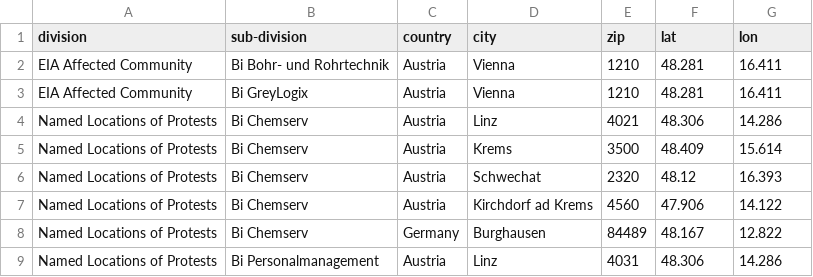
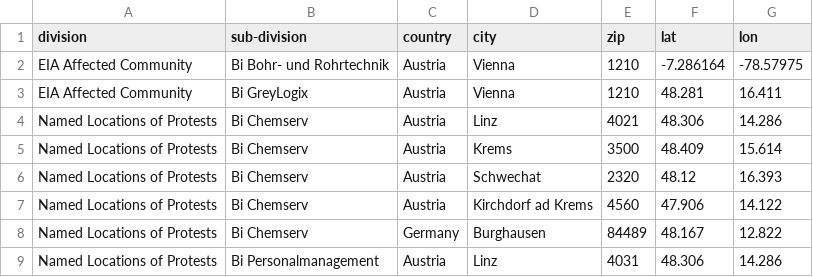
Before and after one commit to aaronkyle/concept, a CSV file: data-visualization/sandbox/example.csv, drawn as a sheet; only a part is shown.

Commit message:
Update example.csv

```diff
--- a/data-visualization/sandbox/example.csv
+++ b/data-visualization/sandbox/example.csv
@@ -1,3 +1,3 @@
 division,sub-division,country,city,zip,lat,lon
-EIA Affected Community,Bi Bohr- und Rohrtechnik,Austria,Vienna,1210,48.281,16.411
+EIA Affected Community,Bi Bohr- und Rohrtechnik,Austria,Vienna,1210,-7.286164,-78.57975
 EIA Affected Community,Bi GreyLogix,Austria,Vienna,1210,48.281,16.411
```
